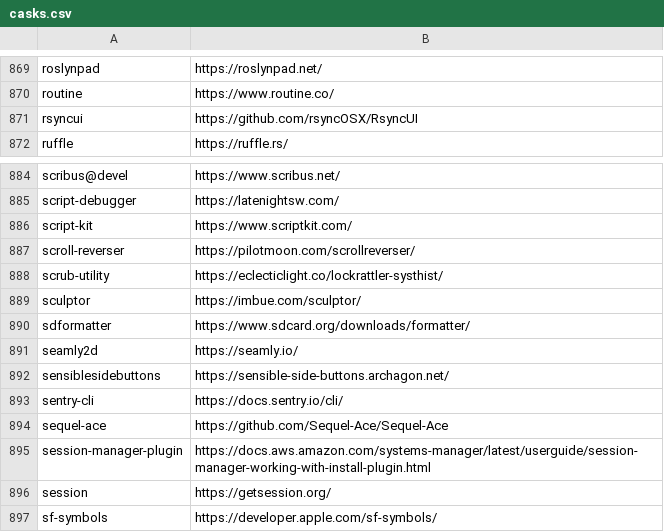
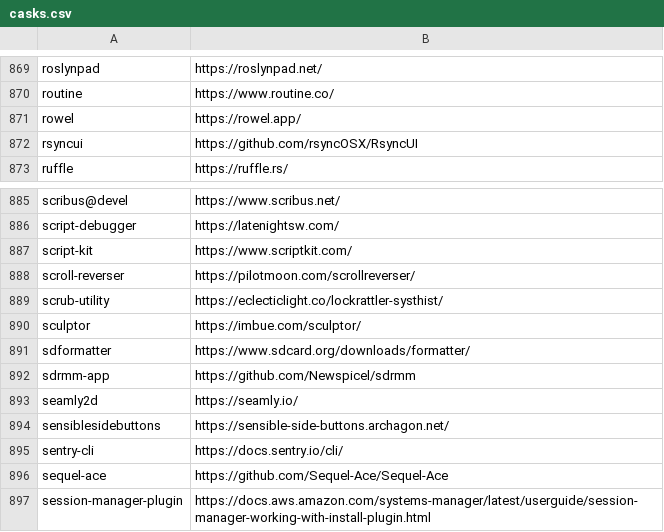
Before and after one commit to tinhkyaw/tinhkyaw, a CSV file: lists/casks.csv, drawn as a sheet; only a part is shown, gaps mark what is left out; the shorter side is filled out with more unchanged rows; the diff names each change by its address in the sheet, - before the commit and + after, or states it on an @@ line.

```diff
--- a/lists/casks.csv
+++ b/lists/casks.csv
+row 871: rowel | https://rowel.app/
+row 892: sdrmm-app | https://github.com/Newspicel/sdrmm
```
Also changed, not shown: 1 other file.
